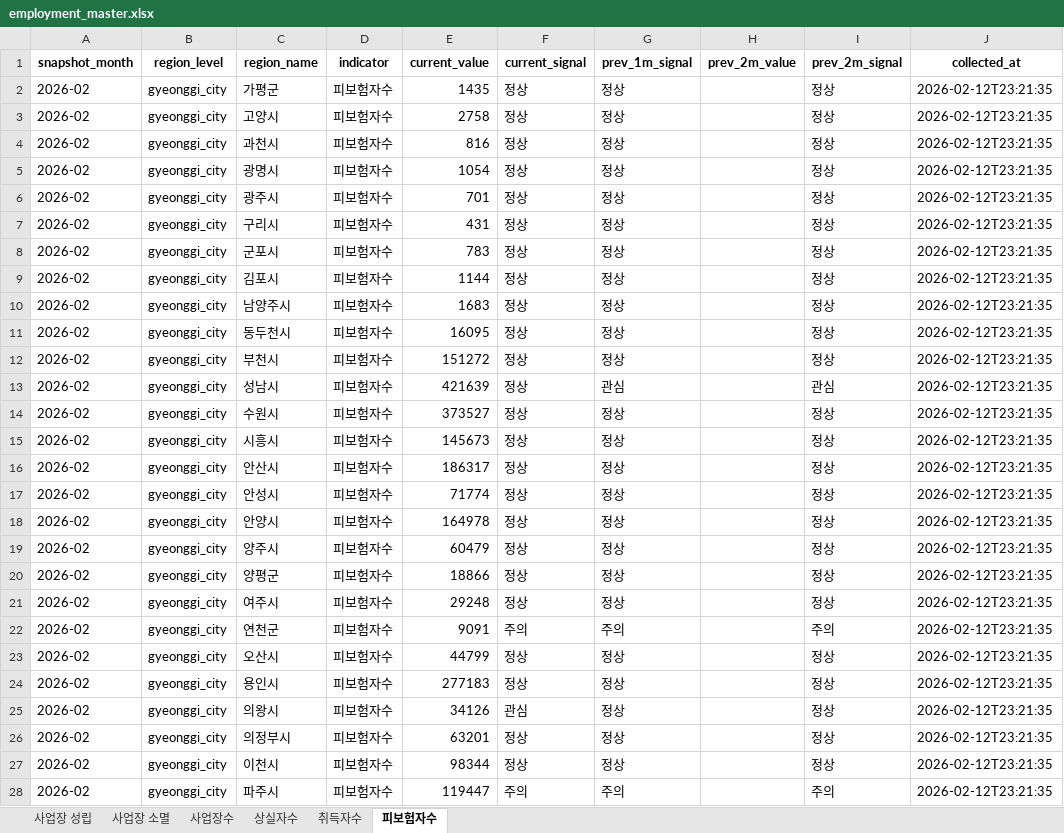
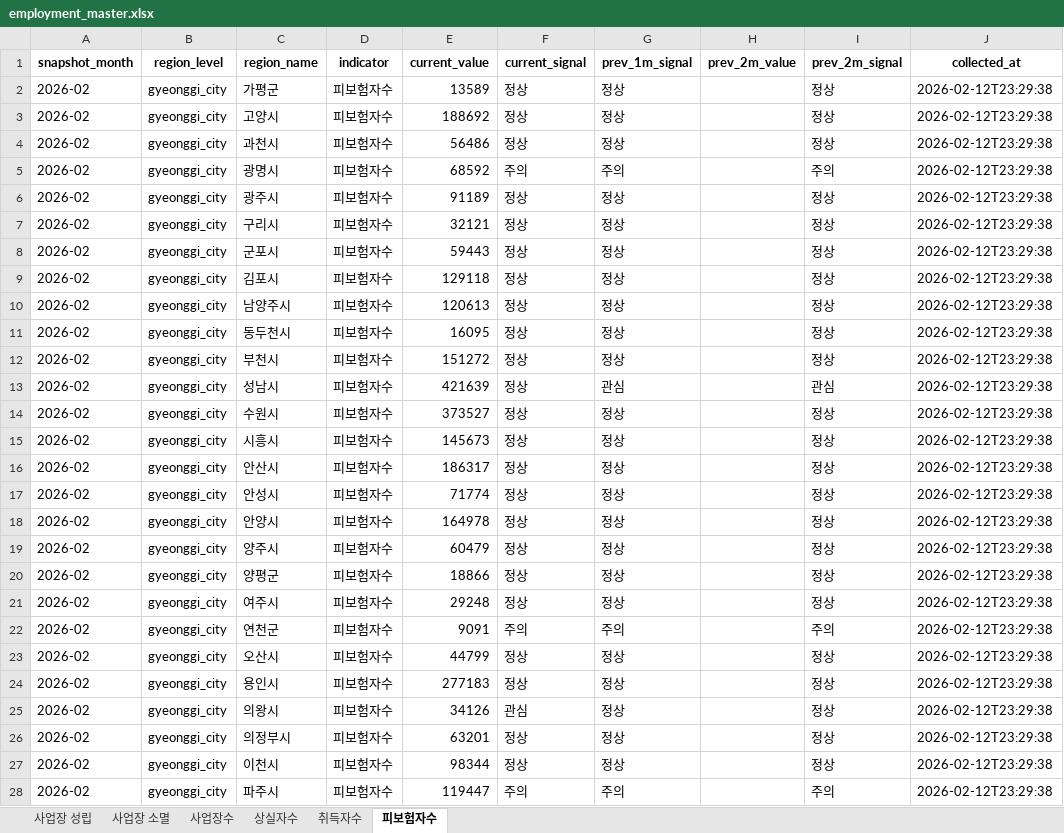
Before and after one commit to alicia-eunsil/auto_report, an Excel workbook: data/master/employment_master.xlsx, sheet 피보험자수, drawn as a sheet; only a part is shown; values as stored, in another font and other column widths than the file's, no borders; the diff covers the shown part only; the diff names each change by its address in the sheet, - before the commit and + after, or states it on an @@ line.

```diff
--- a/data/master/employment_master.xlsx (sheet 피보험자수)
+++ b/data/master/employment_master.xlsx (sheet 피보험자수)
-E2 (current_value): 1435
+E2 (current_value): 13589
-J2:J28 (collected_at): 2026-02-12T23:21:35
+J2:J28 (collected_at): 2026-02-12T23:29:38
-E3 (current_value): 2758
+E3 (current_value): 188692
-E4 (current_value): 816
+E4 (current_value): 56486
-E5 (current_value): 1054
+E5 (current_value): 68592
-F5 (current_signal): 정상
+F5 (current_signal): 주의
-G5 (prev_1m_signal): 정상
+G5 (prev_1m_signal): 주의
-I5 (prev_2m_signal): 정상
+I5 (prev_2m_signal): 주의
-E6 (current_value): 701
+E6 (current_value): 91189
-E7 (current_value): 431
+E7 (current_value): 32121
-E8 (current_value): 783
+E8 (current_value): 59443
-E9 (current_value): 1144
+E9 (current_value): 129118
-E10 (current_value): 1683
+E10 (current_value): 120613
```
Also changed, not shown: 22 edited cells elsewhere in this sheet, sheet 상실자수, sheet 취득자수, sheet 사업장수, sheet 사업장 성립, sheet 사업장 소멸, reports/2026-02/report_2026-02.xlsx, 2 other files.
